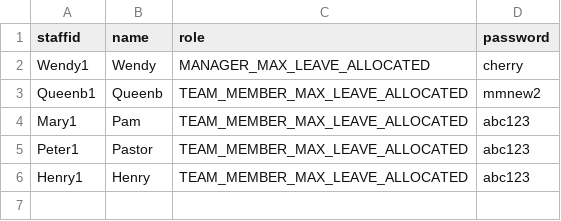
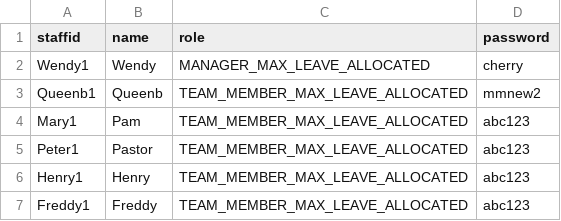
Before and after one commit to chrismyhub/terminal_app, a CSV file: staff.csv, drawn as a sheet.

```diff
--- a/staff.csv
+++ b/staff.csv
@@ -6 +6,2 @@ Peter1,Pastor,TEAM_MEMBER_MAX_LEAVE_ALLOCATED,abc123
 Henry1,Henry,TEAM_MEMBER_MAX_LEAVE_ALLOCATED,abc123
+Freddy1,Freddy,TEAM_MEMBER_MAX_LEAVE_ALLOCATED,abc123
```
Also changed, not shown: 2 other files.
